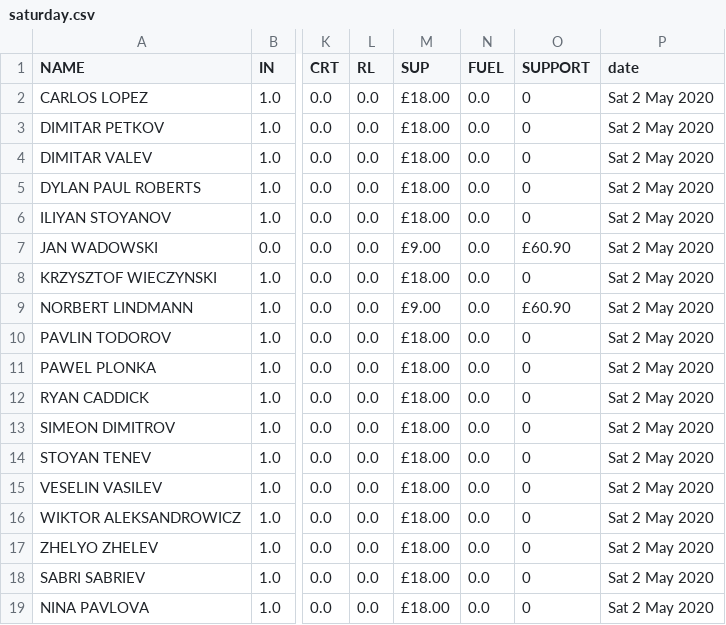
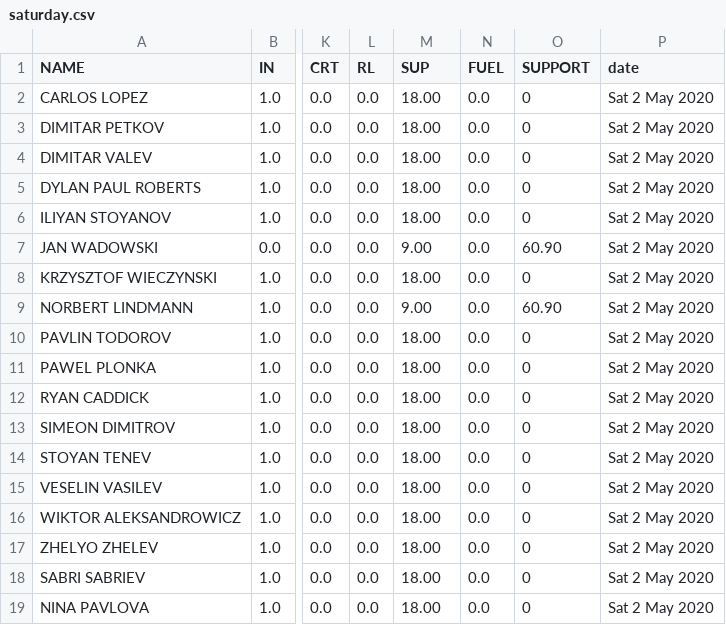
Before and after one commit to cerebrium/crmbackend, a CSV file: saturday.csv, drawn as a sheet; only a part is shown, gaps mark what is left out; the diff names each change by its address in the sheet, - before the commit and + after, or states it on an @@ line.

```diff
--- a/saturday.csv
+++ b/saturday.csv
-M2:M6 (SUP): £18.00
+M2:M6 (SUP): 18.00
-M7 (SUP): £9.00
+M7 (SUP): 9.00
-O7 (SUPPORT): £60.90
+O7 (SUPPORT): 60.90
-M8 (SUP): £18.00
+M8 (SUP): 18.00
-M9 (SUP): £9.00
+M9 (SUP): 9.00
-O9 (SUPPORT): £60.90
+O9 (SUPPORT): 60.90
-M10:M19 (SUP): £18.00
+M10:M19 (SUP): 18.00
```
Also changed, not shown: friday.csv, monday.csv, 16 other files.
